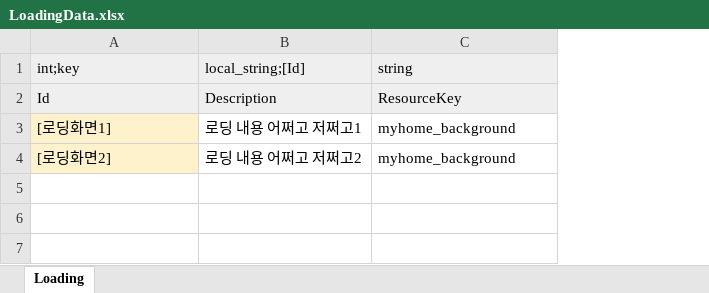
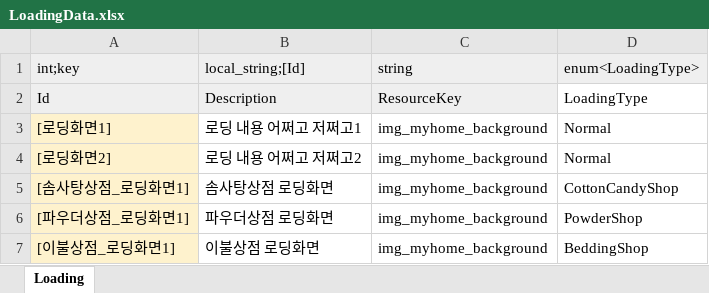
Before and after one commit to Lunaria-Project/lunaria-data, an Excel workbook: excel/LoadingData.xlsx, sheet Loading, drawn as a sheet; values as stored, in another font and other column widths than the file's, no borders; the diff names each change by its address in the sheet, - before the commit and + after, or states it on an @@ line.

Commit message:
LoadingType 추가

```diff
--- a/excel/LoadingData.xlsx (sheet Loading)
+++ b/excel/LoadingData.xlsx (sheet Loading)
+column D (enum<LoadingType>), rows 2-4: LoadingType | Normal | Normal
-C3:C4 (string): myhome_background
+C3:C4 (string): img_myhome_background
+row 5: [솜사탕상점_로딩화면1] | 솜사탕상점 로딩화면 | img_myhome_background | CottonCandyShop
+row 6: [파우더상점_로딩화면1] | 파우더상점 로딩화면 | img_myhome_background | PowderShop
+row 7: [이불상점_로딩화면1] | 이불상점 로딩화면 | img_myhome_background | BeddingShop
```
Also changed, not shown: excel/EnumData.xlsx.
